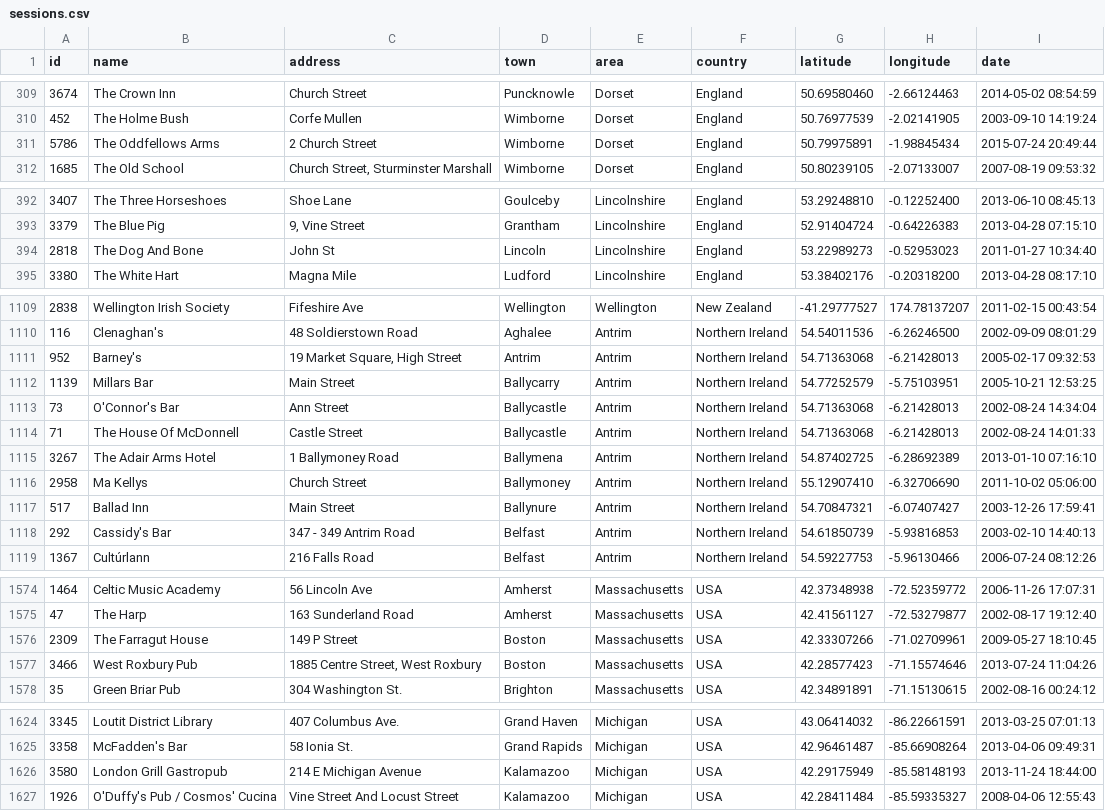
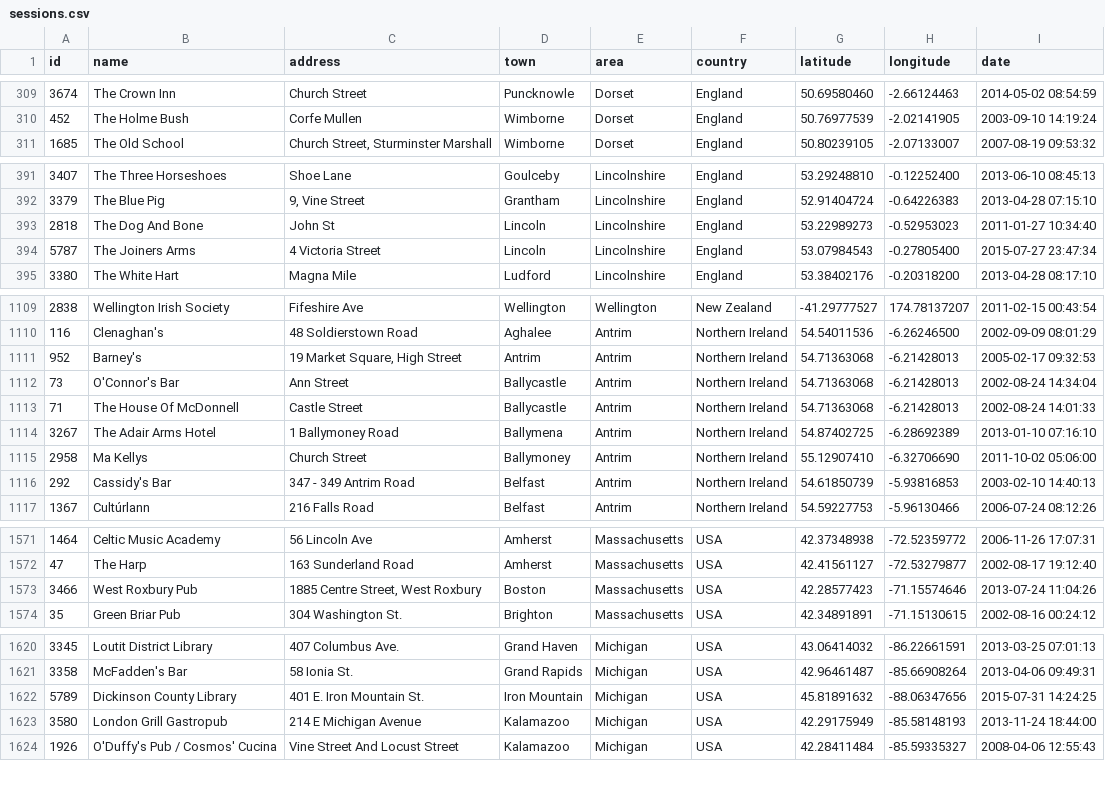
Before and after one commit to adactio/TheSession-data, a CSV file: csv/sessions.csv, drawn as a sheet; only a part is shown, gaps mark what is left out; the diff covers the shown part only.

```diff
--- a/csv/sessions.csv
+++ b/csv/sessions.csv
@@ -310,3 +310,2 @@
 452,"The Holme Bush","Corfe Mullen","Wimborne","Dorset","England",50.76977539,-2.02141905,"2003-09-10 14:19:24"
-5786,"The Oddfellows Arms","2 Church Street","Wimborne","Dorset","England",50.79975891,-1.98845434,"2015-07-24 20:49:44"
 1685,"The Old School","Church Street, Sturminster Marshall","Wimborne","Dorset","England",50.80239105,-2.07133007,"2007-08-19 09:53:32"
@@ -394,2 +393,3 @@
 2818,"The Dog And Bone","John St","Lincoln","Lincolnshire","England",53.22989273,-0.52953023,"2011-01-27 10:34:40"
+5787,"The Joiners Arms","4 Victoria Street","Lincoln","Lincolnshire","England",53.07984543,-0.27805400,"2015-07-27 23:47:34"
 3380,"The White Hart","Magna Mile","Ludford","Lincolnshire","England",53.38402176,-0.20318200,"2013-04-28 08:17:10"
@@ -1111,3 +1111,2 @@
 952,"Barney's","19 Market Square, High Street","Antrim","Antrim","Northern Ireland",54.71363068,-6.21428013,"2005-02-17 09:32:53"
-1139,"Millars Bar","Main Street","Ballycarry","Antrim","Northern Ireland",54.77252579,-5.75103951,"2005-10-21 12:53:25"
 73,"O'Connor's Bar","Ann Street","Ballycastle","Antrim","Northern Ireland",54.71363068,-6.21428013,"2002-08-24 14:34:04"
@@ -1116,3 +1115,2 @@
 2958,"Ma Kellys","Church Street","Ballymoney","Antrim","Northern Ireland",55.12907410,-6.32706690,"2011-10-02 05:06:00"
-517,"Ballad Inn","Main Street","Ballynure","Antrim","Northern Ireland",54.70847321,-6.07407427,"2003-12-26 17:59:41"
 292,"Cassidy's Bar","347 - 349 Antrim Road","Belfast","Antrim","Northern Ireland",54.61850739,-5.93816853,"2003-02-10 14:40:13"
@@ -1575,3 +1572,2 @@
 47,"The Harp","163 Sunderland Road","Amherst","Massachusetts","USA",42.41561127,-72.53279877,"2002-08-17 19:12:40"
-2309,"The Farragut House","149 P Street","Boston","Massachusetts","USA",42.33307266,-71.02709961,"2009-05-27 18:10:45"
 3466,"West Roxbury Pub","1885 Centre Street, West Roxbury","Boston","Massachusetts","USA",42.28577423,-71.15574646,"2013-07-24 11:04:26"
@@ -1625,2 +1621,3 @@
 3358,"McFadden's Bar","58 Ionia St.","Grand Rapids","Michigan","USA",42.96461487,-85.66908264,"2013-04-06 09:49:31"
+5789,"Dickinson County Library","401 E. Iron Mountain St.","Iron Mountain","Michigan","USA",45.81891632,-88.06347656,"2015-07-31 14:24:25"
 3580,"London Grill Gastropub","214 E Michigan Avenue","Kalamazoo","Michigan","USA",42.29175949,-85.58148193,"2013-11-24 18:44:00"
```
Also changed, not shown: 2 added rows, 1 removed row and 2 edited cells elsewhere in this file, csv/events.csv, 1 other file.
